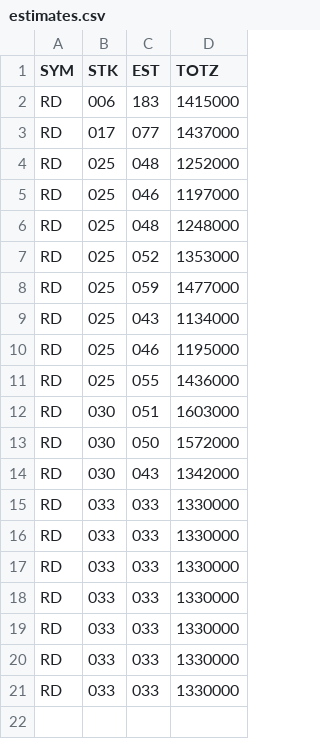
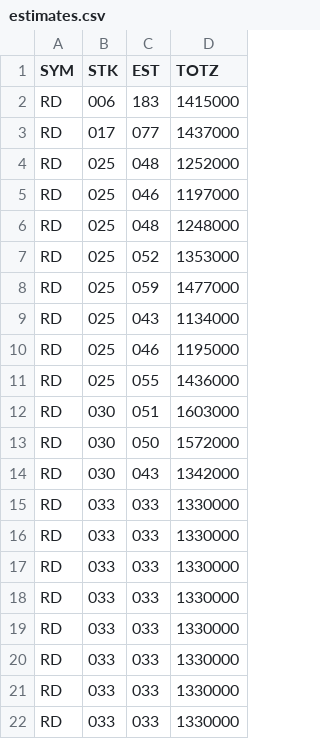
Before and after one commit to tmmtsmith/ETL, a CSV file: estimates.csv, drawn as a sheet; the diff names each change by its address in the sheet, - before the commit and + after, or states it on an @@ line.

Commit message:
Update estimates.csv

```diff
--- a/estimates.csv
+++ b/estimates.csv
+row 22: RD | 033 | 033 | 1330000
```
